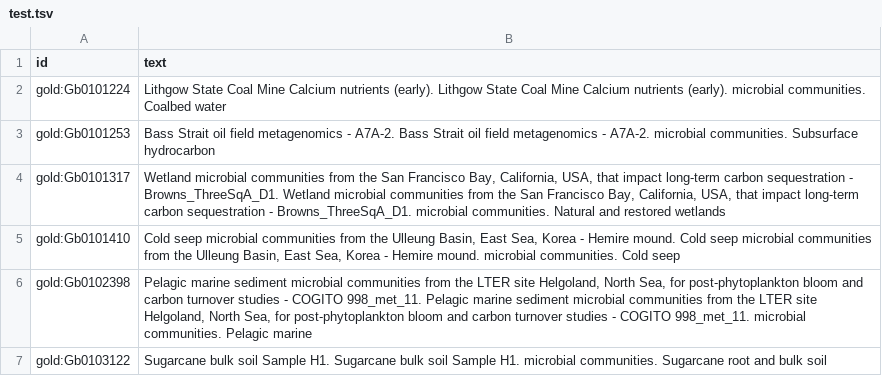
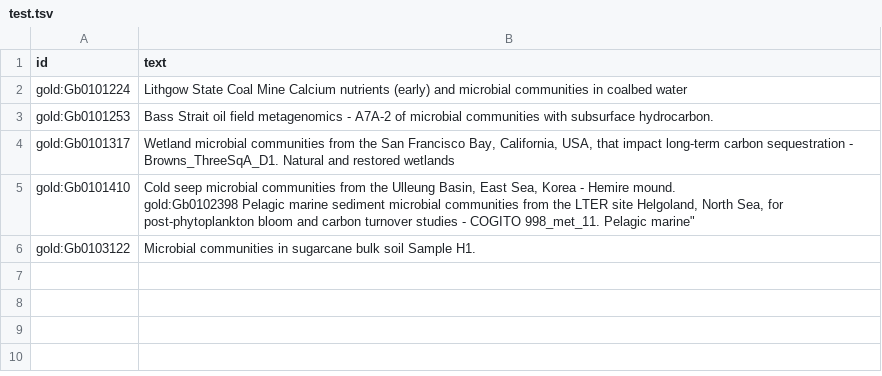
Before and after one commit to monarch-initiative/ontorunner, a TSV file: notebook/data/input/test.tsv, drawn as a sheet.

Commit message:
notebook update

```diff
--- a/notebook/data/input/test.tsv
+++ b/notebook/data/input/test.tsv
@@ -1,7 +1,7 @@
 id	text
-gold:Gb0101224	Lithgow State Coal Mine Calcium nutrients (early). Lithgow State Coal Mine Calcium nutrients (early). microbial communities. Coalbed water
-gold:Gb0101253	Bass Strait oil field metagenomics - A7A-2. Bass Strait oil field metagenomics - A7A-2. microbial communities. Subsurface hydrocarbon
-gold:Gb0101317	"Wetland microbial communities from the San Francisco Bay, California, USA, that impact long-term carbon sequestration - Browns_ThreeSqA_D1. Wetland microbial communities from the San Francisco Bay, California, USA, that impact long-term carbon sequestration - Browns_ThreeSqA_D1. microbial communities. Natural and restored wetlands"
-gold:Gb0101410	"Cold seep microbial communities from the Ulleung Basin, East Sea, Korea - Hemire mound. Cold seep microbial communities from the Ulleung Basin, East Sea, Korea - Hemire mound. microbial communities. Cold seep "
-gold:Gb0102398	"Pelagic marine sediment microbial communities from the LTER site Helgoland, North Sea, for post-phytoplankton bloom and carbon turnover studies - COGITO 998_met_11. Pelagic marine sediment microbial communities from the LTER site Helgoland, North Sea, for post-phytoplankton bloom and carbon turnover studies - COGITO 998_met_11. microbial communities. Pelagic marine"
-gold:Gb0103122	Sugarcane bulk soil Sample H1. Sugarcane bulk soil Sample H1. microbial communities. Sugarcane root and bulk soil
+gold:Gb0101224	Lithgow State Coal Mine Calcium nutrients (early) and microbial communities in coalbed water
+gold:Gb0101253	Bass Strait oil field metagenomics - A7A-2 of microbial communities with subsurface hydrocarbon.
+gold:Gb0101317	"Wetland microbial communities from the San Francisco Bay, California, USA, that impact long-term carbon sequestration - Browns_ThreeSqA_D1. Natural and restored wetlands"
+gold:Gb0101410	"Cold seep microbial communities from the Ulleung Basin, East Sea, Korea - Hemire mound.
+gold:Gb0102398	"Pelagic marine sediment microbial communities from the LTER site Helgoland, North Sea, for post-phytoplankton bloom and carbon turnover studies - COGITO 998_met_11. Pelagic marine"
+gold:Gb0103122	Microbial communities in sugarcane bulk soil Sample H1.
```
Also changed, not shown: 1 other file.
